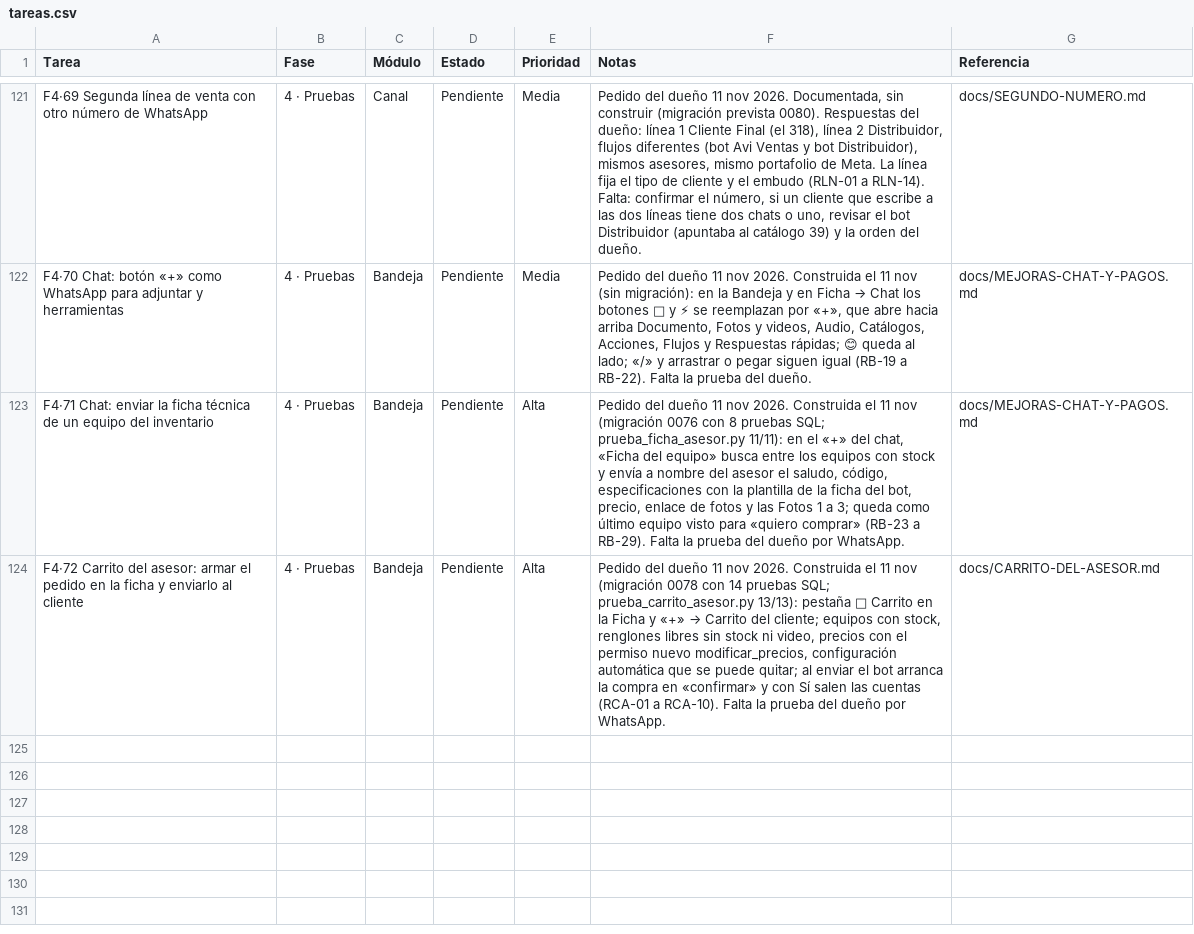
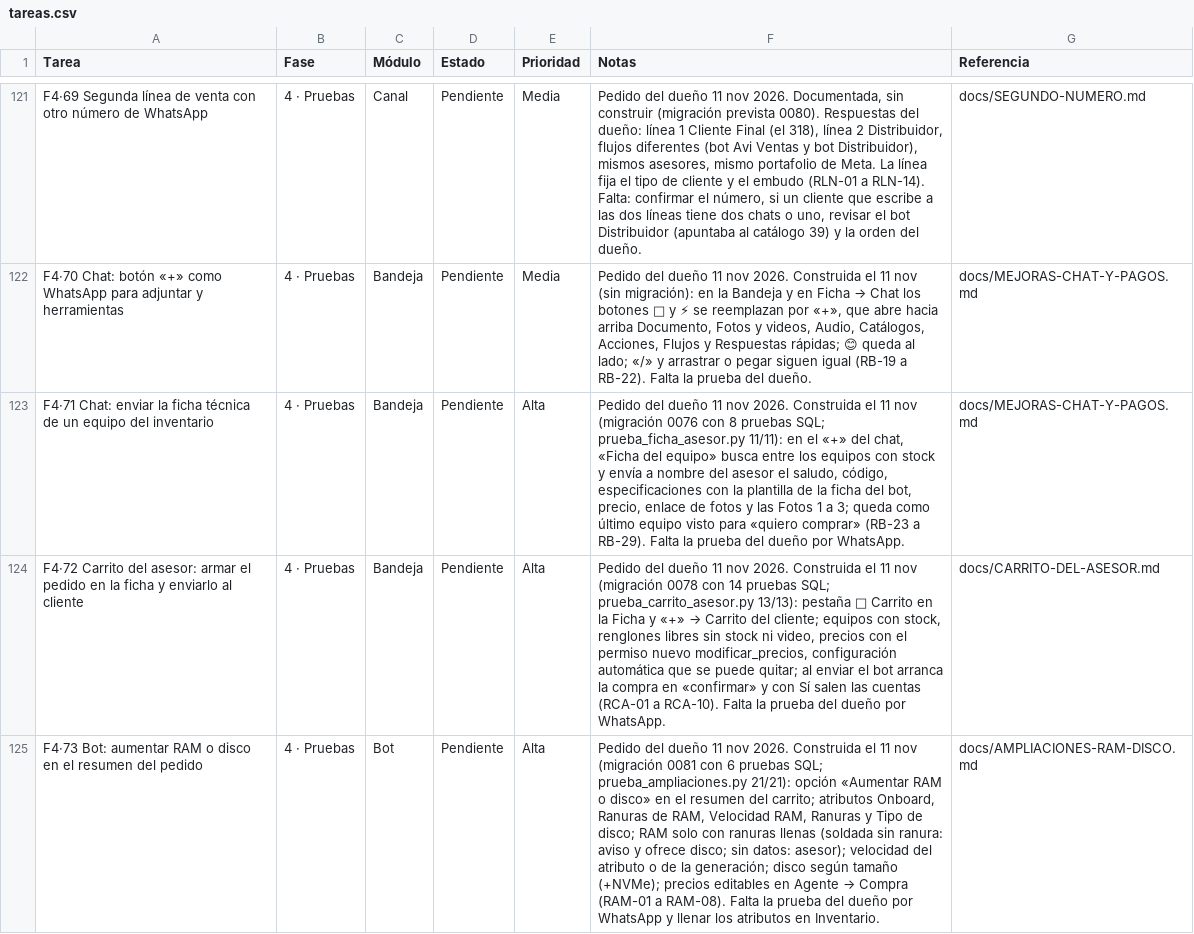
Before and after one commit to Appsheet-jm456/CRM_InventarIA, a CSV file: docs/notion/tareas.csv, drawn as a sheet; only a part is shown, gaps mark what is left out; the diff names each change by its address in the sheet, - before the commit and + after, or states it on an @@ line.

```diff
--- a/docs/notion/tareas.csv
+++ b/docs/notion/tareas.csv
+row 125: F4·73 Bot: aumentar RAM o disco en el resumen del pedido | 4 · Pruebas | Bot | Pendiente | Alta | Pedido del dueño 11 nov 2026. Construida el 11 nov (migración 0081 con 6 pruebas SQL; prueba_ampliaciones.py 21/21): opción «Aumentar RAM o disco» en el resumen del carrito; atributos Onboard, Ranuras de RAM, Velocidad RAM, Ranuras y Tipo de disco; RAM solo con ranuras llenas (soldada sin ranura: aviso y ofrece disco; sin datos: asesor); velocidad del atributo o de la generación; disco según tamaño (+NVMe); precios editables en Agente → Compra (RAM-01 a RAM-08). Falta la prueba del dueño por WhatsApp y llenar los atributos en Inventario. | docs/AMPLIACIONES-RAM-DISCO.md
```
Also changed, not shown: 14 other files.
